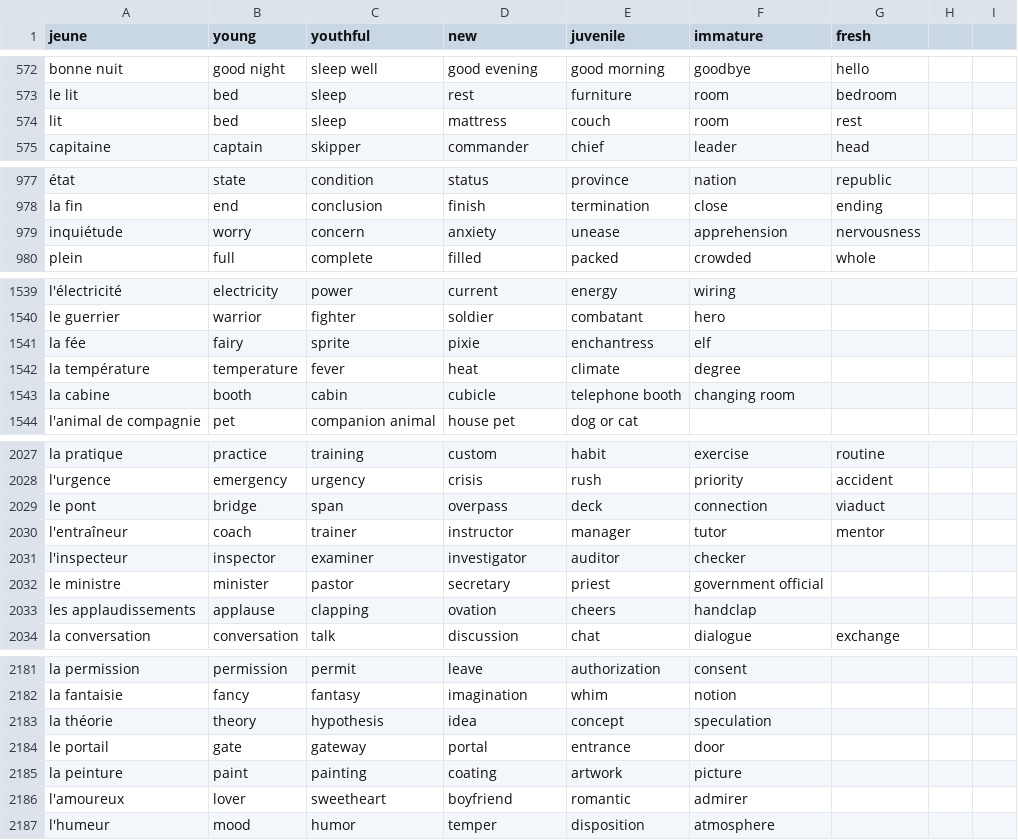
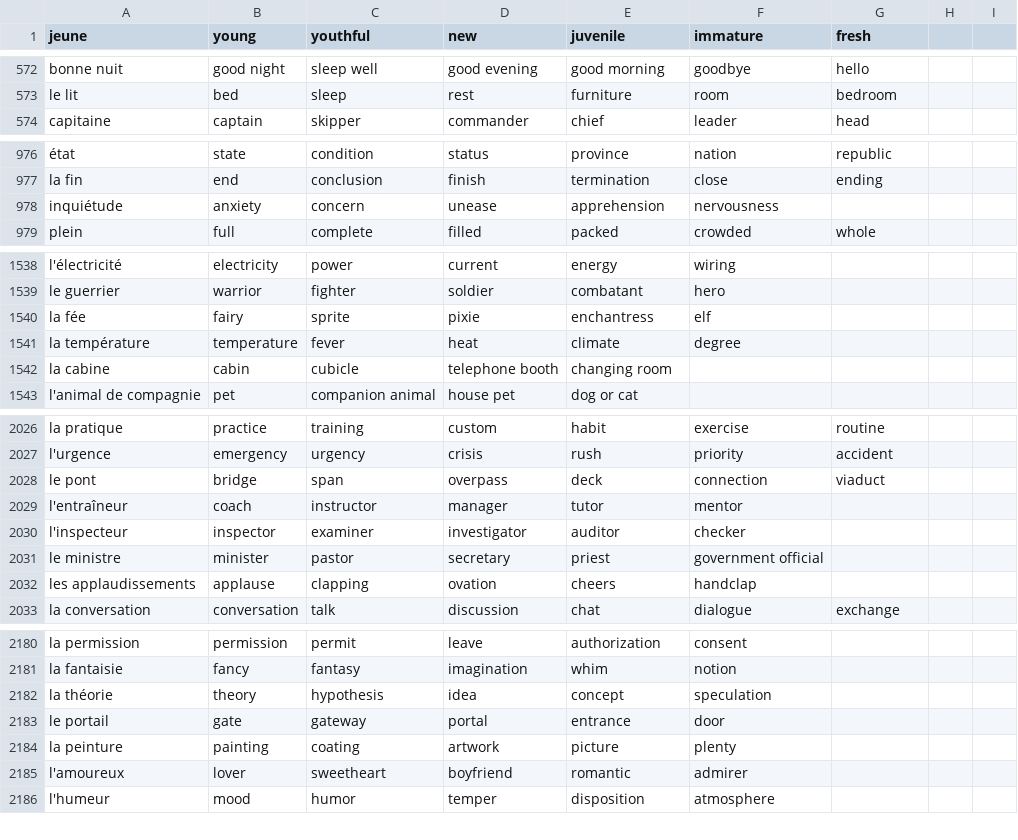
Before and after one commit to Socket-Net/fdi.mm, a CSV file: words_en.csv, drawn as a sheet; only a part is shown, gaps mark what is left out; removed rows and columns are numbered as before the commit, all else as after; the diff covers the shown part only; the diff names each change by its address in the sheet, - before the commit and + after, or states it on an @@ line.

Commit message:
Update words_en.csv

```diff
--- a/words_en.csv
+++ b/words_en.csv
-row 574: lit | bed | sleep | mattress | couch | room | rest
-B978 (young): worry
+B978 (young): anxiety
-D978 (new): anxiety
+D978 (new): unease
-E978 (juvenile): unease
+E978 (juvenile): apprehension
-F978 (immature): apprehension
+F978 (immature): nervousness
-G978 (fresh): nervousness
+G978 (fresh): (empty)
-B1542 (young): booth
+B1542 (young): cabin
-C1542 (youthful): cabin
+C1542 (youthful): cubicle
-D1542 (new): cubicle
+D1542 (new): telephone booth
-E1542 (juvenile): telephone booth
+E1542 (juvenile): changing room
-F1542 (immature): changing room
+F1542 (immature): (empty)
-C2029 (youthful): trainer
+C2029 (youthful): instructor
-D2029 (new): instructor
+D2029 (new): manager
-E2029 (juvenile): manager
+E2029 (juvenile): tutor
-F2029 (immature): tutor
+F2029 (immature): mentor
-G2029 (fresh): mentor
+G2029 (fresh): (empty)
-B2184 (young): paint
+B2184 (young): painting
-C2184 (youthful): painting
+C2184 (youthful): coating
-D2184 (new): coating
+D2184 (new): artwork
-E2184 (juvenile): artwork
+E2184 (juvenile): picture
-F2184 (immature): picture
+F2184 (immature): plenty
```
Also changed, not shown: 3 edited cells elsewhere in this file.
